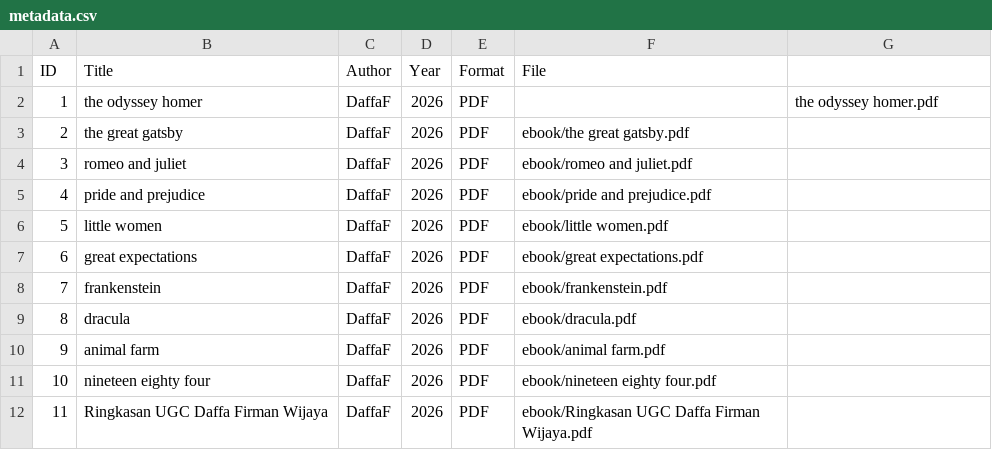
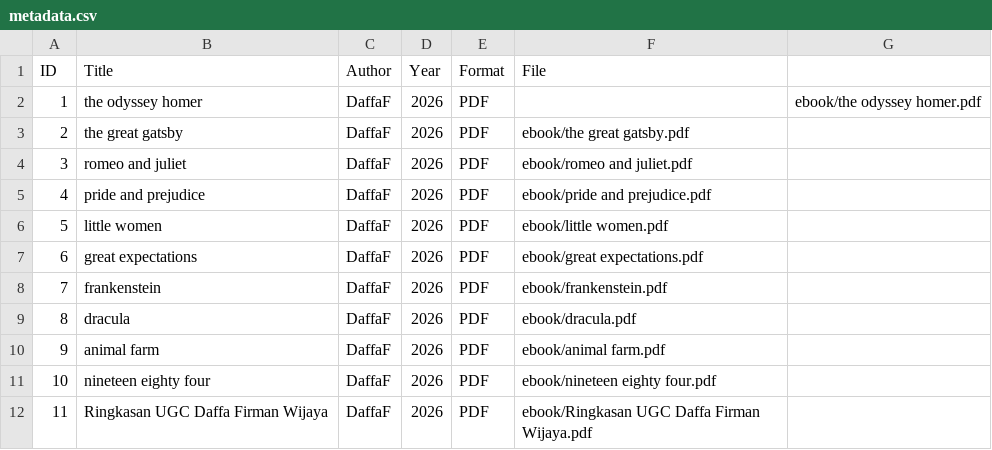
Before and after one commit to daffahaha12xqzz/perpustakaandigital, a CSV file: metadata/metadata.csv, drawn as a sheet.

Commit message:
Update metadata.csv

```diff
--- a/metadata/metadata.csv
+++ b/metadata/metadata.csv
@@ -1,3 +1,3 @@
 ID,Title,Author,Year,Format,File
-1,the odyssey homer, DaffaF, 2026, PDF, ,the odyssey homer.pdf
+1,the odyssey homer, DaffaF, 2026, PDF, ,ebook/the odyssey homer.pdf
 2,the great gatsby, DaffaF, 2026,PDF,ebook/the great gatsby.pdf
```
